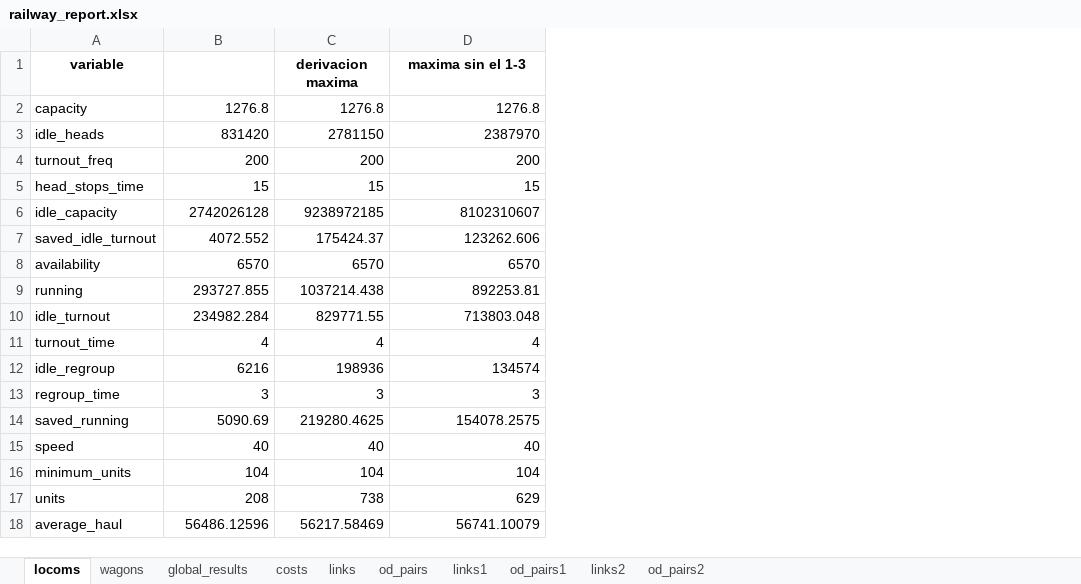
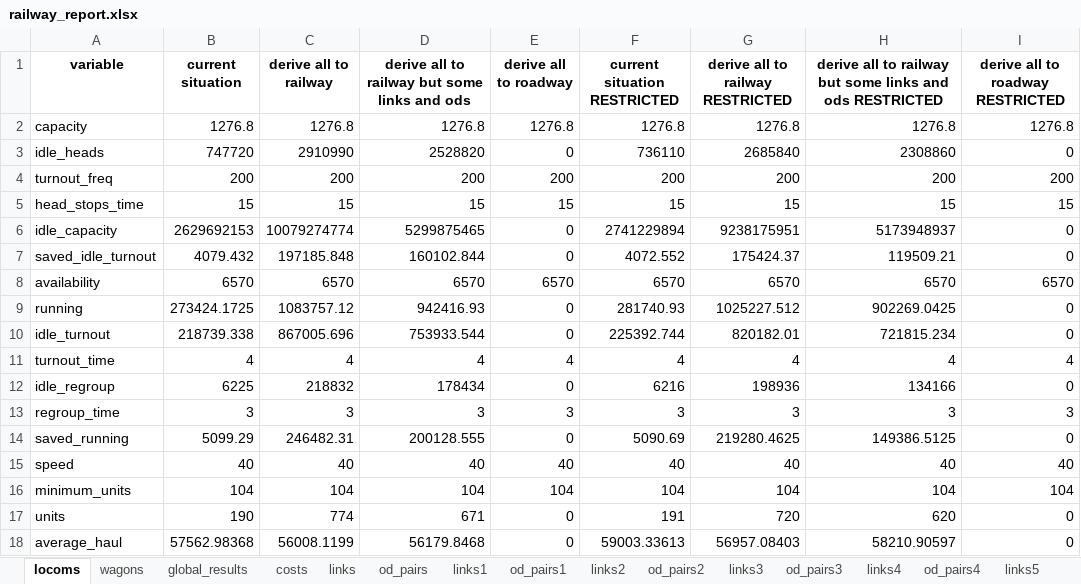
Before and after one commit to abenassi/freight-transport-network, an Excel workbook: reports/railway_report.xlsx, sheet locoms, drawn as a sheet; values as stored, in another font and other column widths than the file's, no borders; addresses are those after the commit; the diff names each change by its address in the sheet, - before the commit and + after, or states it on an @@ line.

Commit message:
Changes in parameters. Fix idle capacity of no regroup ods being written to links.

```diff
--- a/reports/railway_report.xlsx (sheet locoms)
+++ b/reports/railway_report.xlsx (sheet locoms)
+sheet tab: links3
+sheet tab: od_pairs3
+sheet tab: links4
+sheet tab: od_pairs4
+sheet tab: links5
+column B (current situation), rows 2-18: 1276.8 | 747720 | 200 | 15 | 2629692153 | 4079.432 | 6570 | 273424.1725 | 218739.338 | 4 | 6225 | 3 | 5099.29 | 40 | 104 | 190 | 57562.98368
+column C (derive all to railway), rows 2-18: 1276.8 | 2910990 | 200 | 15 | 10079274774 | 197185.848 | 6570 | 1083757.12 | 867005.696 | 4 | 218832 | 3 | 246482.31 | 40 | 104 | 774 | 56008.1199
+column D, rows 1-18: derive all to railway but some links and ods | 1276.8 | 2528820 | 200 | 15 | 5299875465 | 160102.844 | 6570 | 942416.93 | 753933.544 | 4 | 178434 | 3 | 200128.555 | 40 | 104 | 671 | 56179.8468
+column E (derive all to roadway), rows 2-18: 1276.8 | 0 | 200 | 15 | 0 | 0 | 6570 | 0 | 0 | 4 | 0 | 3 | 0 | 40 | 104 | 0 | 0
+column I (derive all to roadway RESTRICTED), rows 2-18: 1276.8 | 0 | 200 | 15 | 0 | 0 | 6570 | 0 | 0 | 4 | 0 | 3 | 0 | 40 | 104 | 0 | 0
-F1: (empty)
+F1: current situation RESTRICTED
-G1: derivacion maxima
+G1: derive all to railway RESTRICTED
-H1: maxima sin el 1-3
+H1: derive all to railway but some links and ods RESTRICTED
-F3 (current situation RESTRICTED): 831420
+F3 (current situation RESTRICTED): 736110
-G3 (derive all to railway RESTRICTED): 2781150
+G3 (derive all to railway RESTRICTED): 2685840
-H3: 2387970
+H3: 2308860
-F6 (current situation RESTRICTED): 2742026128
+F6 (current situation RESTRICTED): 2741229894
-G6 (derive all to railway RESTRICTED): 9238972185
+G6 (derive all to railway RESTRICTED): 9238175951
-H6: 8102310607
+H6: 5173948937
-H7: 123262.606
+H7: 119509.21
-F9 (current situation RESTRICTED): 293727.855
+F9 (current situation RESTRICTED): 281740.93
-G9 (derive all to railway RESTRICTED): 1037214.438
+G9 (derive all to railway RESTRICTED): 1025227.512
-H9: 892253.81
+H9: 902269.0425
-F10 (current situation RESTRICTED): 234982.284
+F10 (current situation RESTRICTED): 225392.744
-G10 (derive all to railway RESTRICTED): 829771.55
+G10 (derive all to railway RESTRICTED): 820182.01
-H10: 713803.048
+H10: 721815.234
-H12: 134574
+H12: 134166
-H14: 154078.2575
+H14: 149386.5125
-F17 (current situation RESTRICTED): 208
+F17 (current situation RESTRICTED): 191
-G17 (derive all to railway RESTRICTED): 738
+G17 (derive all to railway RESTRICTED): 720
-H17: 629
+H17: 620
-F18 (current situation RESTRICTED): 56486.12596
+F18 (current situation RESTRICTED): 59003.33613
-G18 (derive all to railway RESTRICTED): 56217.58469
+G18 (derive all to railway RESTRICTED): 56957.08403
-H18: 56741.10079
+H18: 58210.90597
```
Also changed, not shown: sheet od_pairs2, sheet od_pairs1, sheet links2, sheet links1, sheet links, sheet od_pairs, 3 more sheets, other sheet tabs, data/railway_od_pairs.xlsx, reports/freight_network_report.xlsx, 2 other files.
